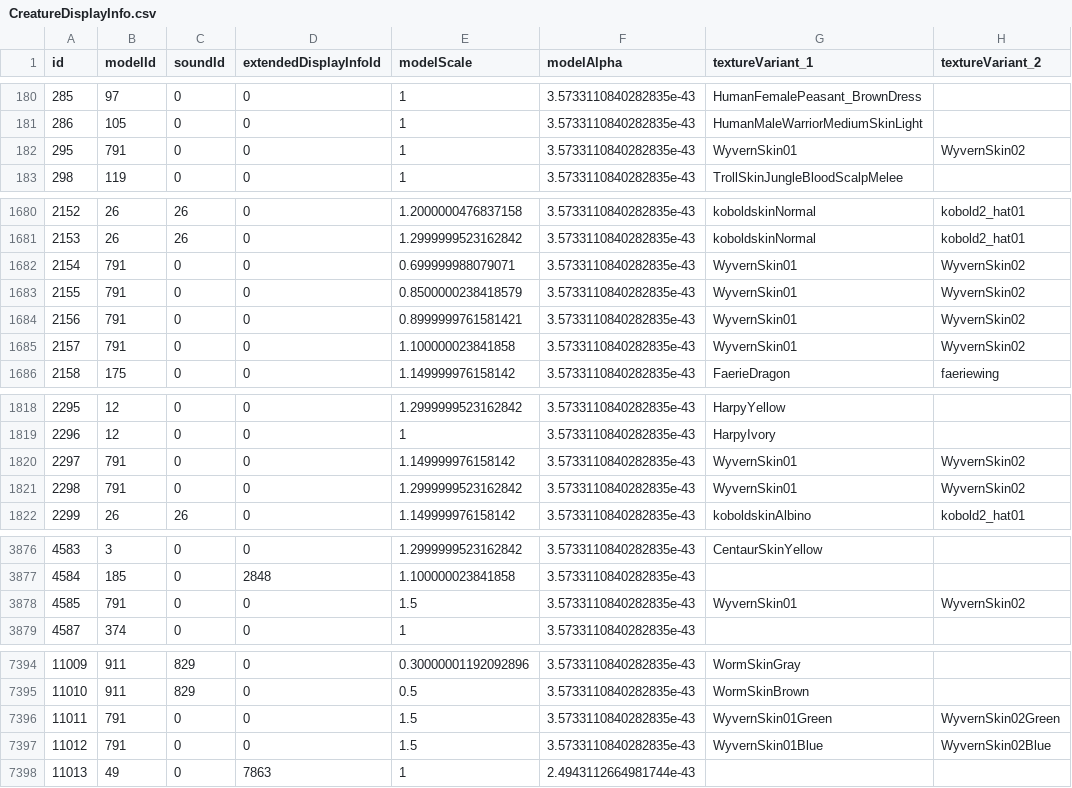
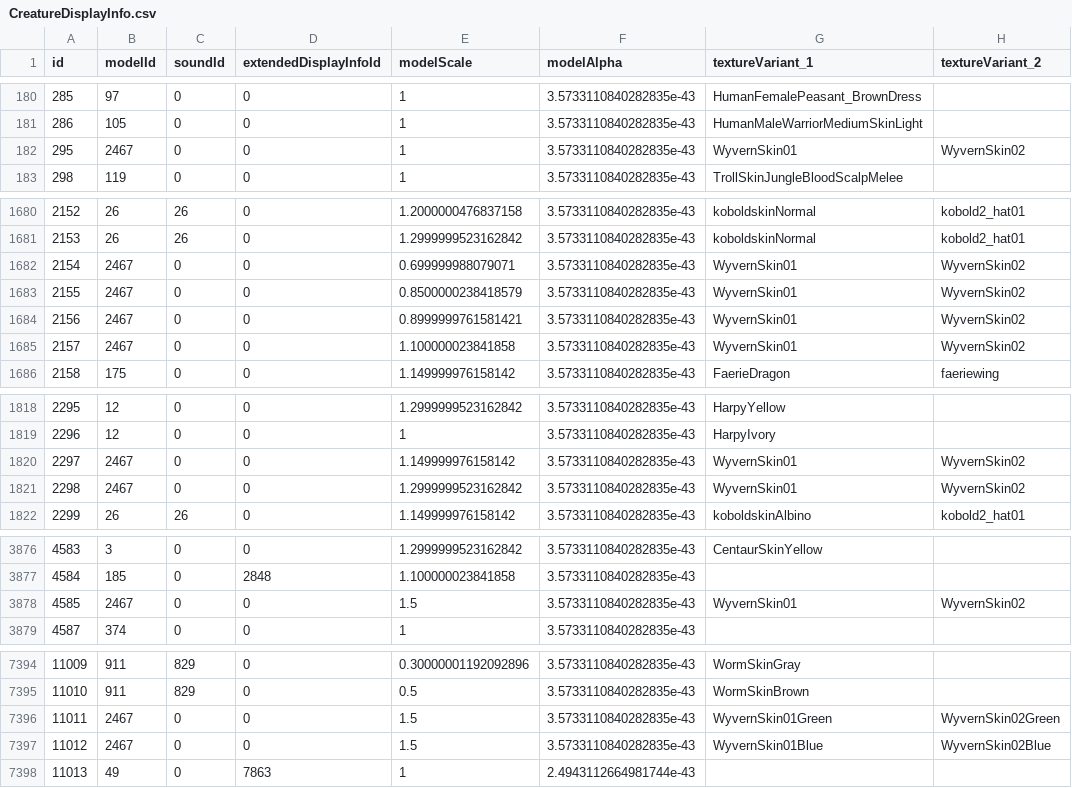
Before and after one commit to redmagejoe/TurtleHD, a CSV file: DBFilesClient/CreatureDisplayInfo.csv, drawn as a sheet; only a part is shown, gaps mark what is left out; the diff names each change by its address in the sheet, - before the commit and + after, or states it on an @@ line.

Commit message:
DBC to CSV Update

```diff
--- a/DBFilesClient/CreatureDisplayInfo.csv
+++ b/DBFilesClient/CreatureDisplayInfo.csv
-B182 (modelId): 791
+B182 (modelId): 2467
-B1682:B1685 (modelId): 791
+B1682:B1685 (modelId): 2467
-B1820:B1821 (modelId): 791
+B1820:B1821 (modelId): 2467
-B3878 (modelId): 791
+B3878 (modelId): 2467
-B7396:B7397 (modelId): 791
+B7396:B7397 (modelId): 2467
```
